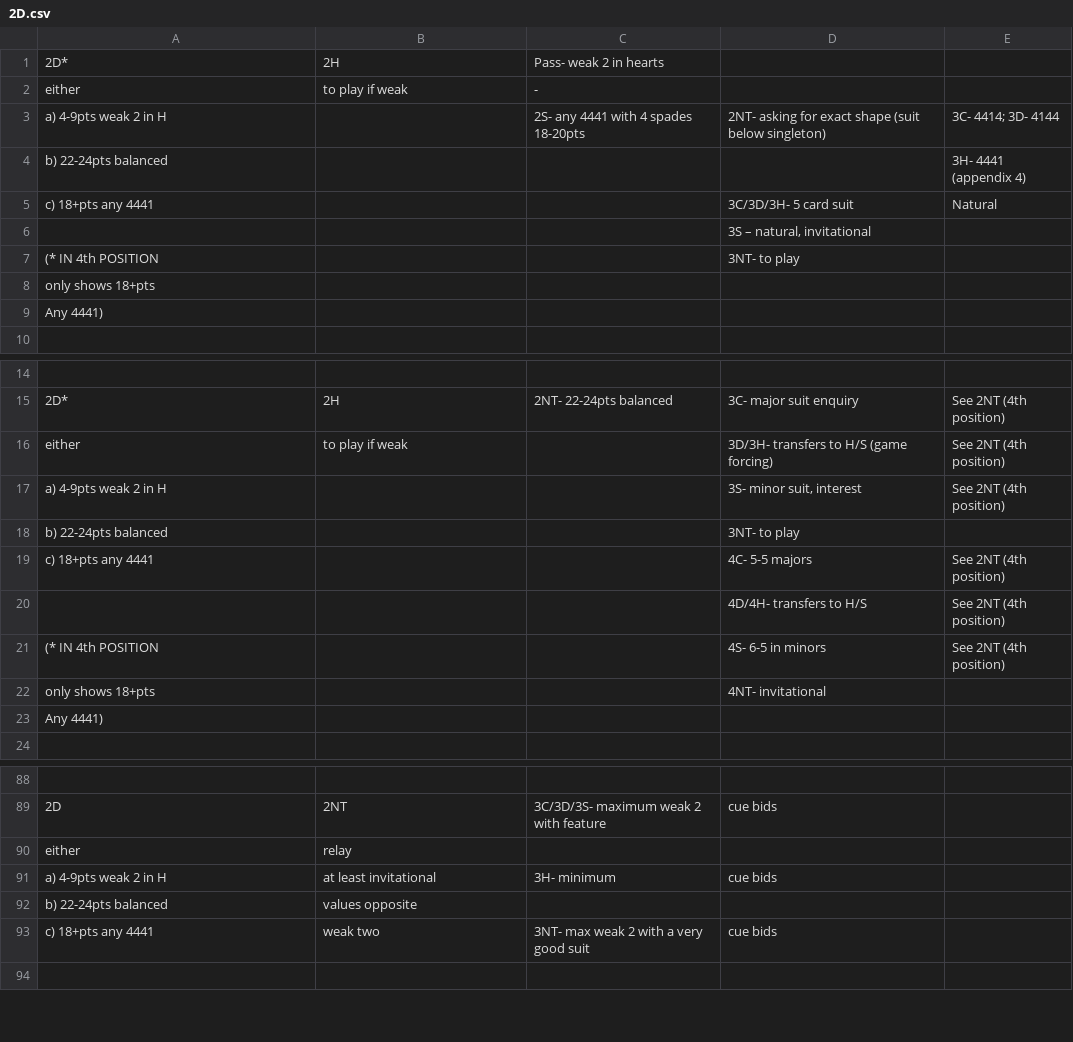
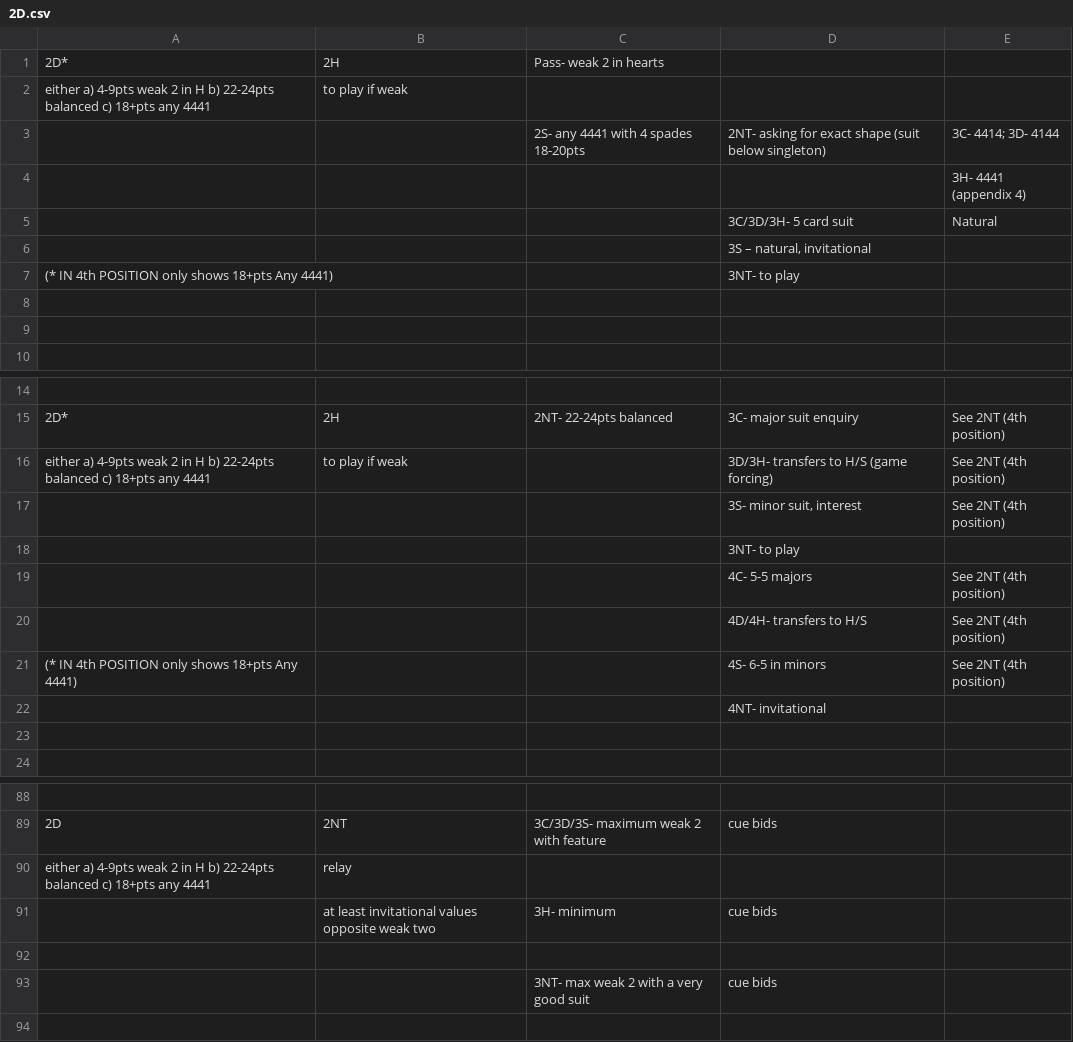
Before and after one commit to thehoglet/bridge-system, a CSV file: csv/2D.csv, drawn as a sheet; only a part is shown, gaps mark what is left out; removed rows and columns are numbered as before the commit, all else as after; the diff covers the shown part only; the diff names each change by its address in the sheet, - before the commit and + after, or states it on an @@ line.

```diff
--- a/csv/2D.csv
+++ b/csv/2D.csv
-row 2: either | to play if weak | -
+row 2: either a) 4-9pts weak 2 in H b) 22-24pts balanced c) 18+pts any 4441 | to play if weak
-A3: a) 4-9pts weak 2 in H
+A3: (empty)
-A4: b) 22-24pts balanced
+A4: (empty)
-A5: c) 18+pts any 4441
+A5: (empty)
-A7: (* IN 4th POSITION
+A7: (* IN 4th POSITION only shows 18+pts Any 4441)
-A8: only shows 18+pts
+A8: (empty)
-A9: Any 4441)
+A9: (empty)
-A16: either
+A16: either a) 4-9pts weak 2 in H b) 22-24pts balanced c) 18+pts any 4441
-A17: a) 4-9pts weak 2 in H
+A17: (empty)
-A18: b) 22-24pts balanced
+A18: (empty)
-A19: c) 18+pts any 4441
+A19: (empty)
-A21: (* IN 4th POSITION
+A21: (* IN 4th POSITION only shows 18+pts Any 4441)
-A22: only shows 18+pts
+A22: (empty)
-A23: Any 4441)
+A23: (empty)
-A90: either
+A90: either a) 4-9pts weak 2 in H b) 22-24pts balanced c) 18+pts any 4441
-A91: a) 4-9pts weak 2 in H
+A91: (empty)
-B91: at least invitational
+B91: at least invitational values opposite weak two
-row 92: b) 22-24pts balanced | values opposite
+row 92: (empty)
-A93: c) 18+pts any 4441
+A93: (empty)
-B93: weak two
+B93: (empty)
```
Also changed, not shown: 1 removed row and 5 edited cells elsewhere in this file, csv/1H.csv, csv/1NT.csv, 49 other files.
